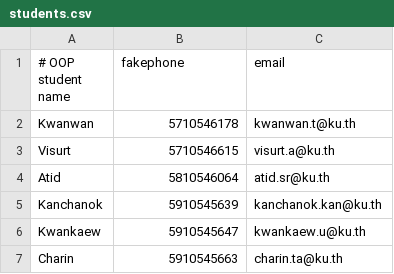
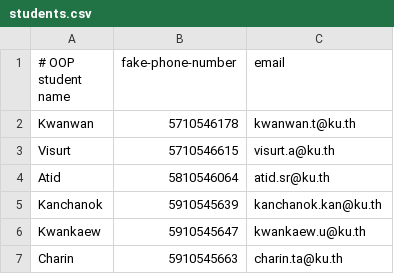
Before and after one commit to OOP2018/contacts-lite, a CSV file: src/data/students.csv, drawn as a sheet; only a part is shown.

```diff
--- a/src/data/students.csv
+++ b/src/data/students.csv
@@ -1,2 +1,2 @@
-# OOP student name, fakephone, email
+# OOP student name, fake-phone-number, email
 Kwanwan,5710546178,kwanwan.t@ku.th
```
Also changed, not shown: 3 other files.
